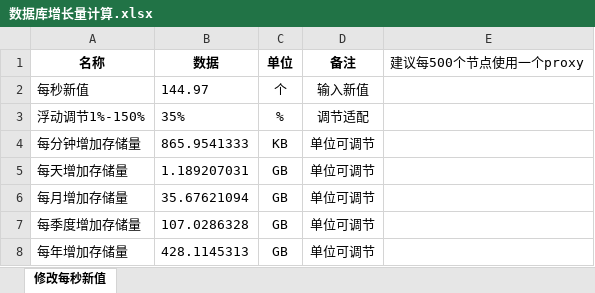
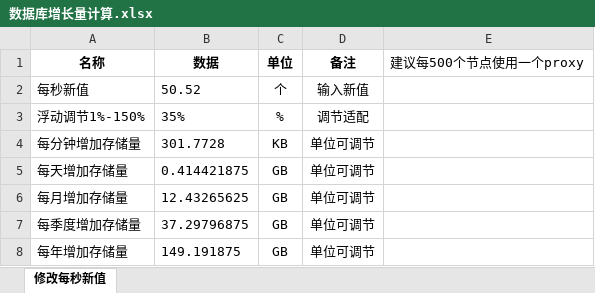
Before and after one commit to NoYoWiFi/zabbix, an Excel workbook: mysql/数据库增长量计算.xlsx, sheet 修改每秒新值, drawn as a sheet; values as stored, in another font and other column widths than the file's, no borders; the diff names each change by its address in the sheet, - before the commit and + after, or states it on an @@ line.

```diff
--- a/mysql/数据库增长量计算.xlsx (sheet 修改每秒新值)
+++ b/mysql/数据库增长量计算.xlsx (sheet 修改每秒新值)
-B2 (数据): 144.97
+B2 (数据): 50.52
-B4 (数据): 865.9541333
+B4 (数据): 301.7728
-B5 (数据): 1.189207031
+B5 (数据): 0.414421875
-B6 (数据): 35.67621094
+B6 (数据): 12.43265625
-B7 (数据): 107.0286328
+B7 (数据): 37.29796875
-B8 (数据): 428.1145313
+B8 (数据): 149.191875
```
Also changed, not shown: 52 other files.
